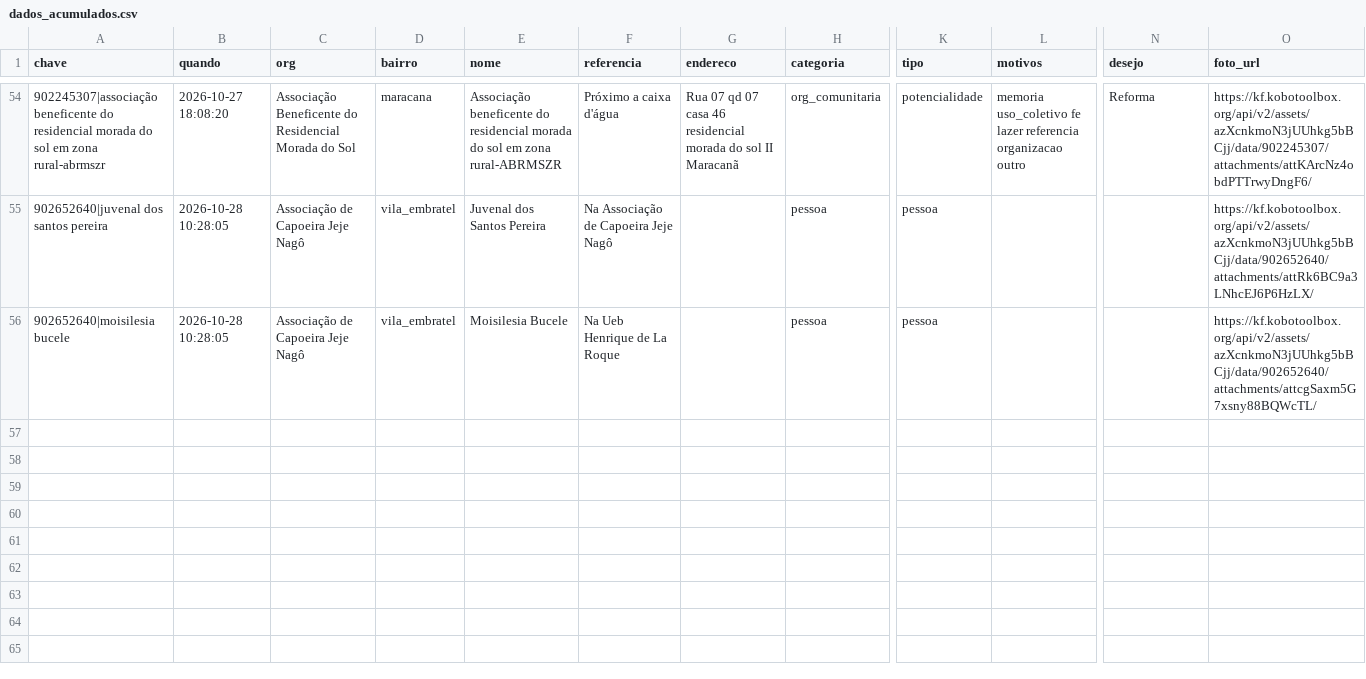
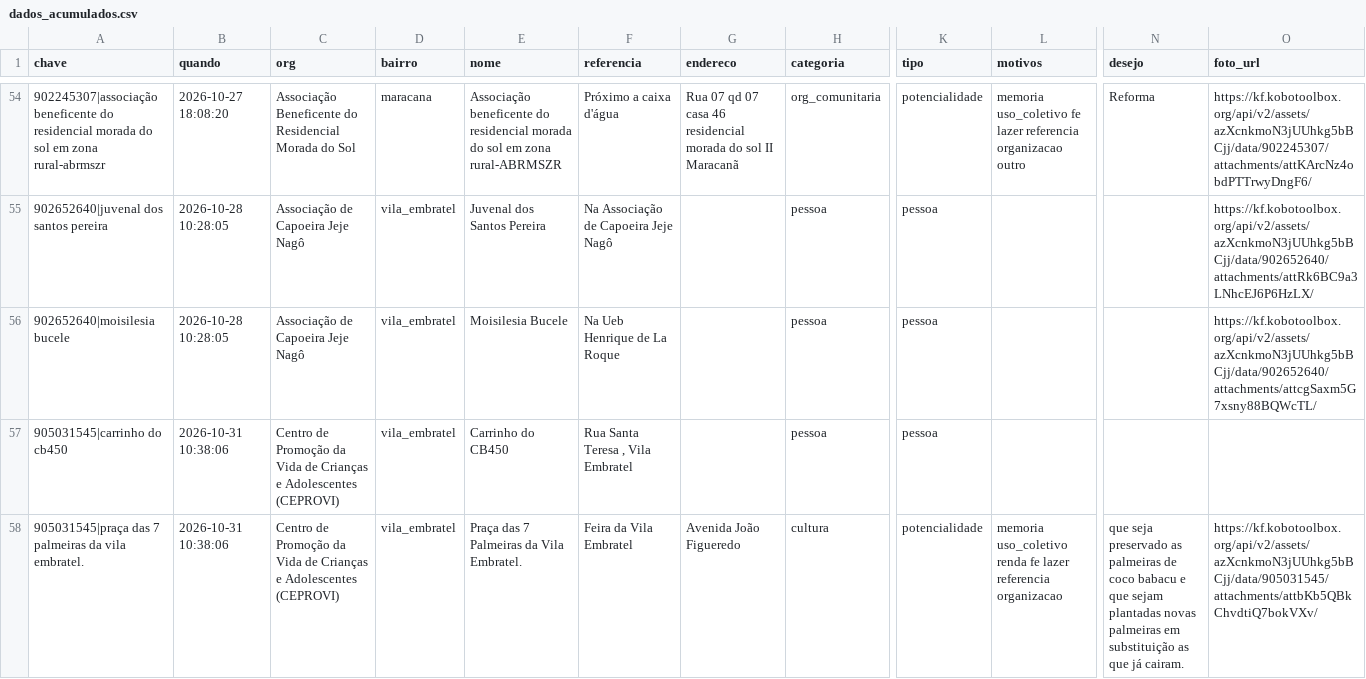
Before and after one commit to automacoesrpf/mapa-encontro-de-integracao-rpf-2ciclo, a CSV file: dados_acumulados.csv, drawn as a sheet; only a part is shown, gaps mark what is left out; rows hold the shown columns only; the diff names each change by its address in the sheet, - before the commit and + after, or states it on an @@ line.

```diff
--- a/dados_acumulados.csv
+++ b/dados_acumulados.csv
+row 57: 905031545|carrinho do cb450 | 2026-10-31 10:38:06 | Centro de Promoção da Vida de Crianças e Adolescentes (CEPROVI) | vila_embratel | Carrinho do CB450 | Rua Santa Teresa , Vila Embratel |  | pessoa | pessoa
+row 58: 905031545|praça das 7 palmeiras da vila embratel. | 2026-10-31 10:38:06 | Centro de Promoção da Vida de Crianças e Adolescentes (CEPROVI) | vila_embratel | Praça das 7 Palmeiras da Vila Embratel. | Feira da Vila Embratel | Avenida João Figueredo | cultura | potencialidade | memoria uso_coletivo renda fe lazer referencia organizacao | que seja preservado as palmeiras de coco babacu e que sejam plantadas novas palmeiras em substituição as que já cairam. | https://kf.kobotoolbox.org/api/v2/assets/azXcnkmoN3jUUhkg5bBCjj/data/905031545/attachments/attbKb5QBkChvdtiQ7bokVXv/
```
Also changed, not shown: 3 other files.
